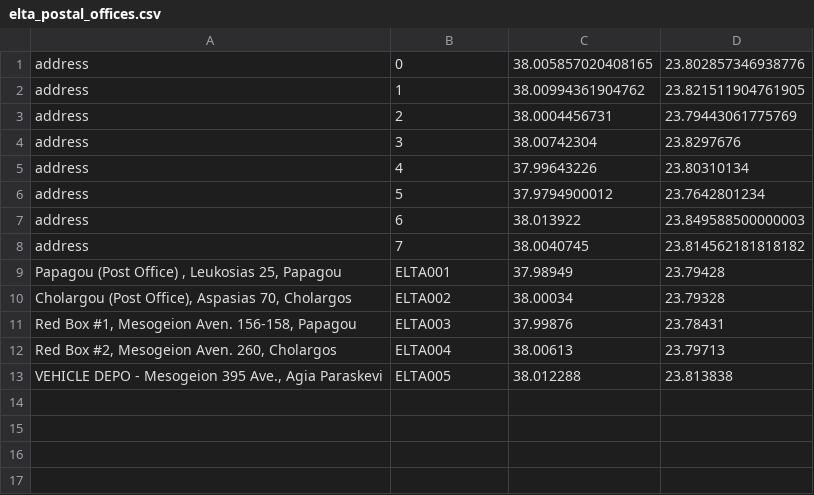
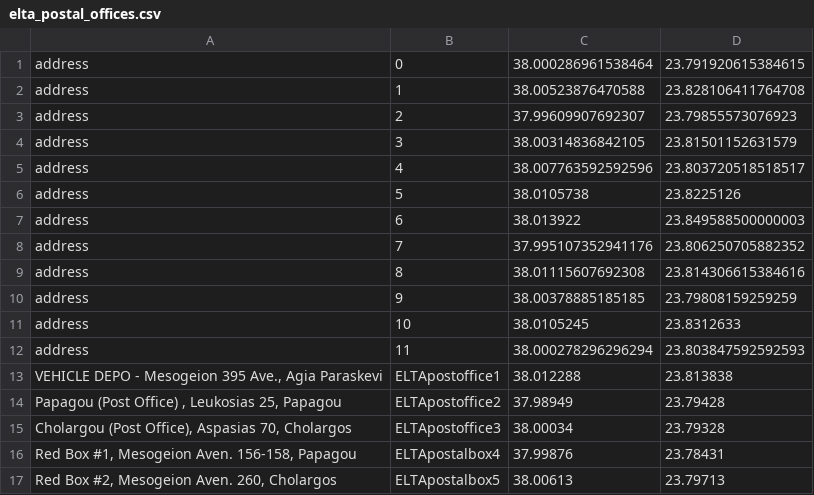
Before and after one commit to MihaCim/CogloTools, a CSV file: src/modules/create_graph/data/elta_postal_offices.csv, drawn as a sheet.

```diff
--- a/src/modules/create_graph/data/elta_postal_offices.csv
+++ b/src/modules/create_graph/data/elta_postal_offices.csv
@@ -1,13 +1,17 @@
-address,0,38.005857020408165,23.802857346938776
-address,1,38.00994361904762,23.821511904761905
-address,2,38.0004456731,23.79443061775769
-address,3,38.00742304,23.8297676
-address,4,37.99643226,23.80310134
-address,5,37.9794900012,23.7642801234
+address,0,38.000286961538464,23.791920615384615
+address,1,38.00523876470588,23.828106411764708
+address,2,37.99609907692307,23.79855573076923
+address,3,38.00314836842105,23.81501152631579
+address,4,38.007763592592596,23.803720518518517
+address,5,38.0105738,23.8225126
 address,6,38.013922,23.849588500000003
-address,7,38.0040745,23.814562181818182
-"Papagou (Post Office) , Leukosias 25, Papagou",ELTA001,37.98949,23.79428
-"Cholargou (Post Office), Aspasias 70, Cholargos ",ELTA002,38.00034,23.79328
-"Red Box #1, Mesogeion Aven. 156-158, Papagou",ELTA003,37.99876,23.78431
-"Red Box #2, Mesogeion Aven. 260, Cholargos",ELTA004,38.00613,23.79713
-"VEHICLE DEPO - Mesogeion 395 Ave., Agia Paraskevi",ELTA005,38.012288,23.813838
+address,7,37.995107352941176,23.806250705882352
+address,8,38.01115607692308,23.814306615384616
+address,9,38.00378885185185,23.79808159259259
+address,10,38.0105245,23.8312633
+address,11,38.000278296296294,23.803847592592593
+"VEHICLE DEPO - Mesogeion 395 Ave., Agia Paraskevi",ELTApostoffice1,38.012288,23.813838
+"Papagou (Post Office) , Leukosias 25, Papagou",ELTApostoffice2,37.98949,23.79428
+"Cholargou (Post Office), Aspasias 70, Cholargos ",ELTApostoffice3,38.00034,23.79328
+"Red Box #1, Mesogeion Aven. 156-158, Papagou",ELTApostalbox4,37.99876,23.78431
+"Red Box #2, Mesogeion Aven. 260, Cholargos",ELTApostalbox5,38.00613,23.79713
```
Also changed, not shown: 9 other files.
